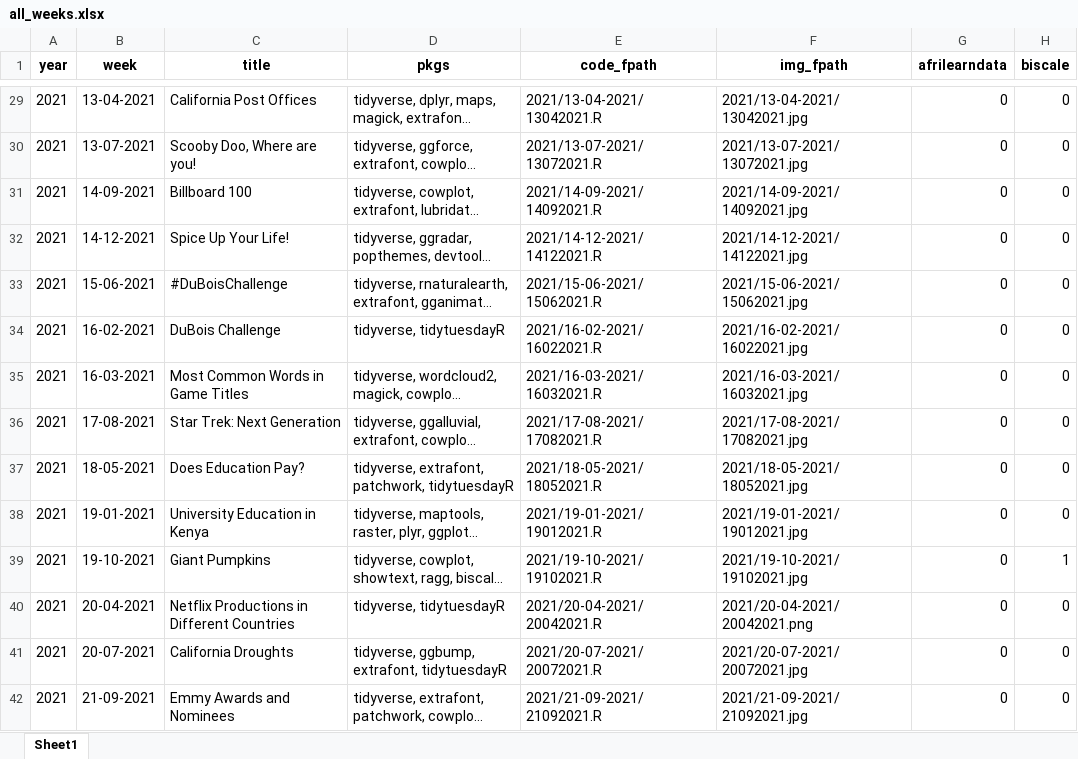
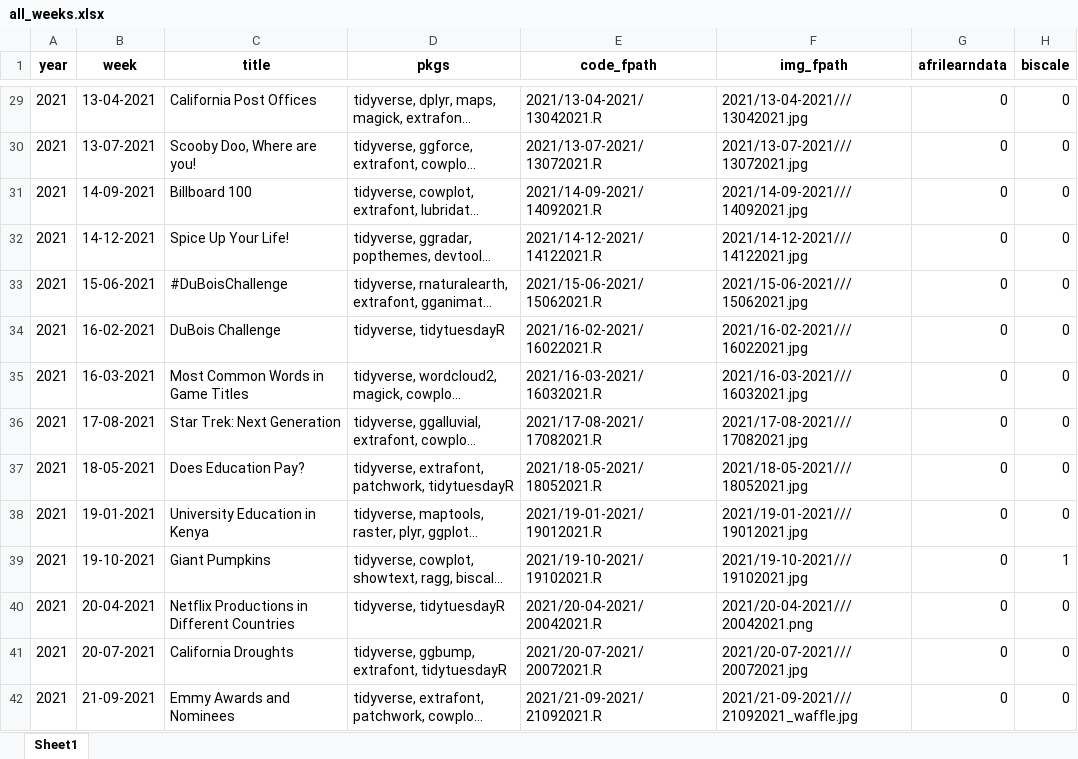
Before and after one commit to nrennie/tidytuesday, an Excel workbook: data/all_weeks.xlsx, sheet Sheet1, drawn as a sheet; only a part is shown, gaps mark what is left out; long unchanged cells end in …; values as stored, in another font and other column widths than the file's, no borders; the diff covers the shown part only; the diff names each change by its address in the sheet, - before the commit and + after, or states it on an @@ line.

```diff
--- a/data/all_weeks.xlsx (sheet Sheet1)
+++ b/data/all_weeks.xlsx (sheet Sheet1)
-F29 (img_fpath): 2021/13-04-2021/13042021.jpg
+F29 (img_fpath): 2021/13-04-2021///13042021.jpg
-F30 (img_fpath): 2021/13-07-2021/13072021.jpg
+F30 (img_fpath): 2021/13-07-2021///13072021.jpg
-F31 (img_fpath): 2021/14-09-2021/14092021.jpg
+F31 (img_fpath): 2021/14-09-2021///14092021.jpg
-F32 (img_fpath): 2021/14-12-2021/14122021.jpg
+F32 (img_fpath): 2021/14-12-2021///14122021.jpg
-F33 (img_fpath): 2021/15-06-2021/15062021.jpg
+F33 (img_fpath): 2021/15-06-2021///15062021.jpg
-F34 (img_fpath): 2021/16-02-2021/16022021.jpg
+F34 (img_fpath): 2021/16-02-2021///16022021.jpg
-F35 (img_fpath): 2021/16-03-2021/16032021.jpg
+F35 (img_fpath): 2021/16-03-2021///16032021.jpg
-F36 (img_fpath): 2021/17-08-2021/17082021.jpg
+F36 (img_fpath): 2021/17-08-2021///17082021.jpg
-F37 (img_fpath): 2021/18-05-2021/18052021.jpg
+F37 (img_fpath): 2021/18-05-2021///18052021.jpg
-F38 (img_fpath): 2021/19-01-2021/19012021.jpg
+F38 (img_fpath): 2021/19-01-2021///19012021.jpg
-F39 (img_fpath): 2021/19-10-2021/19102021.jpg
+F39 (img_fpath): 2021/19-10-2021///19102021.jpg
-F40 (img_fpath): 2021/20-04-2021/20042021.png
+F40 (img_fpath): 2021/20-04-2021///20042021.png
-F41 (img_fpath): 2021/20-07-2021/20072021.jpg
+F41 (img_fpath): 2021/20-07-2021///20072021.jpg
-F42 (img_fpath): 2021/21-09-2021/21092021.jpg
+F42 (img_fpath): 2021/21-09-2021///21092021_waffle.jpg
```
Also changed, not shown: 188 edited cells elsewhere in this sheet, 1 other file.
